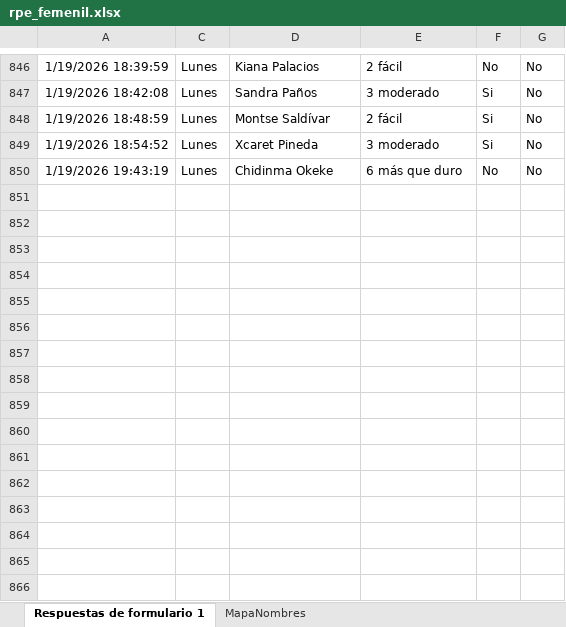
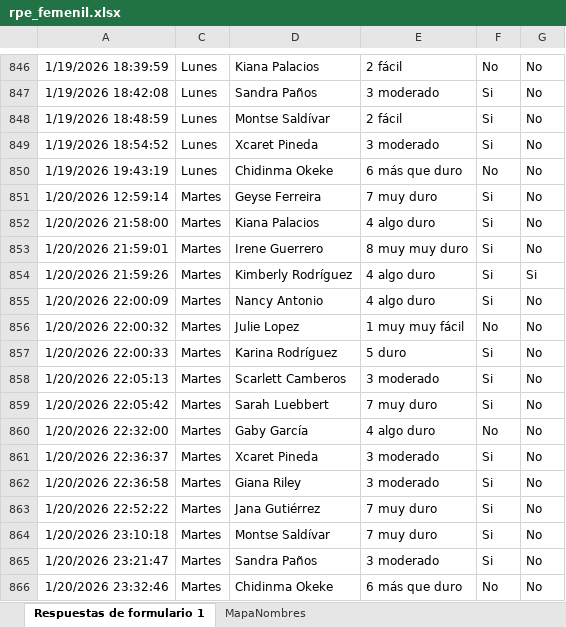
Before and after one commit to mr2293/dashboard_femenil, an Excel workbook: data/rpe_femenil.xlsx, sheet Respuestas de formulario 1, drawn as a sheet; only a part is shown, gaps mark what is left out; values as stored, in another font and other column widths than the file's, no borders; charts and pictures and conditional formats and table styles not drawn; the diff names each change by its address in the sheet, - before the commit and + after, or states it on an @@ line.

```diff
--- a/data/rpe_femenil.xlsx (sheet Respuestas de formulario 1)
+++ b/data/rpe_femenil.xlsx (sheet Respuestas de formulario 1)
+row 851: 1/20/2026 12:59:14 | Martes | Geyse Ferreira | 7 muy duro | Si | No
+row 852: 1/20/2026 21:58:00 | Martes | Kiana Palacios | 4 algo duro | Si | No
+row 853: 1/20/2026 21:59:01 | Martes | Irene Guerrero | 8 muy muy duro | Si | No
+row 854: 1/20/2026 21:59:26 | Martes | Kimberly Rodríguez | 4 algo duro | Si | Si
+row 855: 1/20/2026 22:00:09 | Martes | Nancy Antonio | 4 algo duro | Si | No
+row 856: 1/20/2026 22:00:32 | Martes | Julie Lopez | 1 muy muy fácil | No | No
+row 857: 1/20/2026 22:00:33 | Martes | Karina Rodríguez | 5 duro | Si | No
+row 858: 1/20/2026 22:05:13 | Martes | Scarlett Camberos | 3 moderado | Si | No
+row 859: 1/20/2026 22:05:42 | Martes | Sarah Luebbert | 7 muy duro | Si | No
+row 860: 1/20/2026 22:32:00 | Martes | Gaby García | 4 algo duro | No | No
+row 861: 1/20/2026 22:36:37 | Martes | Xcaret Pineda | 3 moderado | Si | No
+row 862: 1/20/2026 22:36:58 | Martes | Giana Riley | 3 moderado | Si | No
+row 863: 1/20/2026 22:52:22 | Martes | Jana Gutiérrez | 7 muy duro | Si | No
+row 864: 1/20/2026 23:10:18 | Martes | Montse Saldívar | 7 muy duro | Si | No
+row 865: 1/20/2026 23:21:47 | Martes | Sandra Paños | 3 moderado | Si | No
+row 866: 1/20/2026 23:32:46 | Martes | Chidinma Okeke | 6 más que duro | No | No
```
Also changed, not shown: hidden cells, 4 other files.
